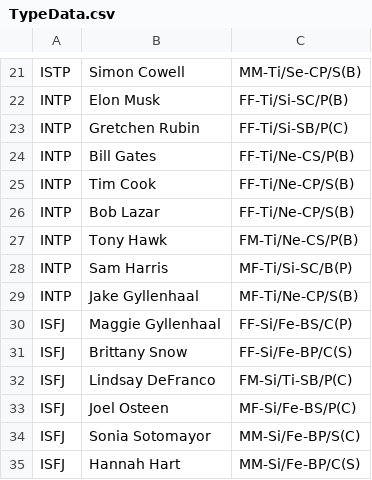
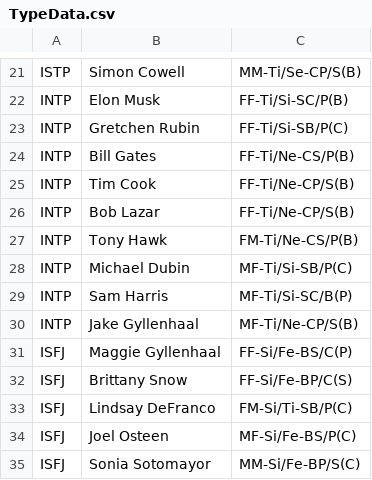
Before and after one commit to tpun27/OPBinaryCoinTrainer, a CSV file: TypeData.csv, drawn as a sheet; only a part is shown, gaps mark what is left out; the shorter side is filled out with more unchanged rows; the diff names each change by its address in the sheet, - before the commit and + after, or states it on an @@ line.

```diff
--- a/TypeData.csv
+++ b/TypeData.csv
+row 28: INTP | Michael Dubin | MF-Ti/Si-SB/P(C)
```
Also changed, not shown: 6 other files.
